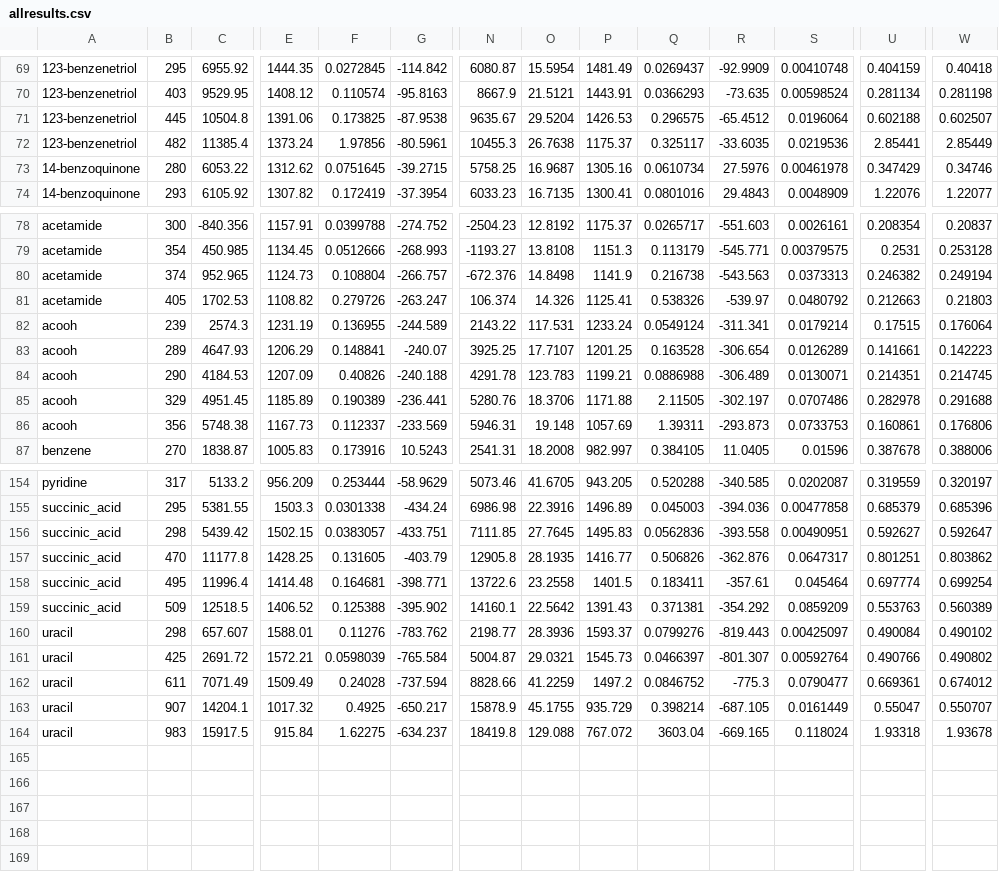
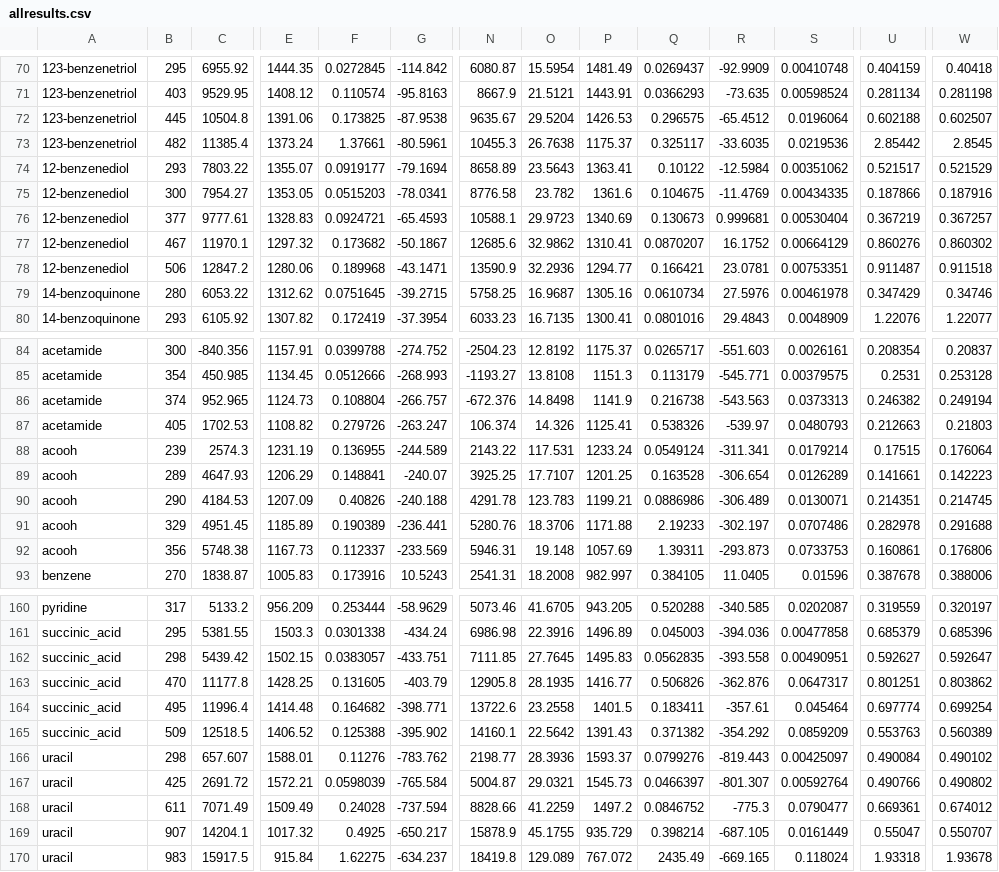
Before and after one commit to dspoel/MDBenchmark, a CSV file: allresults.csv, drawn as a sheet; only a part is shown, gaps mark what is left out; addresses are those after the commit; rows hold the shown columns only; the diff covers the shown part only; the diff names each change by its address in the sheet, - before the commit and + after, or states it on an @@ line.

```diff
--- a/allresults.csv
+++ b/allresults.csv
-F73: 1.97856
+F73: 1.37661
-U73: 2.85441
+U73: 2.85442
-W73: 2.85449
+W73: 2.8545
+row 74: 12-benzenediol | 293 | 7803.22 | 1355.07 | 0.0919177 | -79.1694 | 8658.89 | 23.5643 | 1363.41 | 0.10122 | -12.5984 | 0.00351062 | 0.521517 | 0.521529
+row 75: 12-benzenediol | 300 | 7954.27 | 1353.05 | 0.0515203 | -78.0341 | 8776.58 | 23.782 | 1361.6 | 0.104675 | -11.4769 | 0.00434335 | 0.187866 | 0.187916
+row 76: 12-benzenediol | 377 | 9777.61 | 1328.83 | 0.0924721 | -65.4593 | 10588.1 | 29.9723 | 1340.69 | 0.130673 | 0.999681 | 0.00530404 | 0.367219 | 0.367257
+row 77: 12-benzenediol | 467 | 11970.1 | 1297.32 | 0.173682 | -50.1867 | 12685.6 | 32.9862 | 1310.41 | 0.0870207 | 16.1752 | 0.00664129 | 0.860276 | 0.860302
+row 78: 12-benzenediol | 506 | 12847.2 | 1280.06 | 0.189968 | -43.1471 | 13590.9 | 32.2936 | 1294.77 | 0.166421 | 23.0781 | 0.00753351 | 0.911487 | 0.911518
-S87: 0.0480792
+S87: 0.0480793
-Q90: 0.0886988
+Q90: 0.0886986
-Q91: 2.11505
+Q91: 2.19233
-Q162: 0.0562836
+Q162: 0.0562835
-F164: 0.164681
+F164: 0.164682
-Q165: 0.371381
+Q165: 0.371382
-O170: 129.088
+O170: 129.089
-Q170: 3603.04
+Q170: 2435.49
```
Also changed, not shown: 1 added row and 50 edited cells elsewhere in this file, molecule_db.csv, 1 other file.
